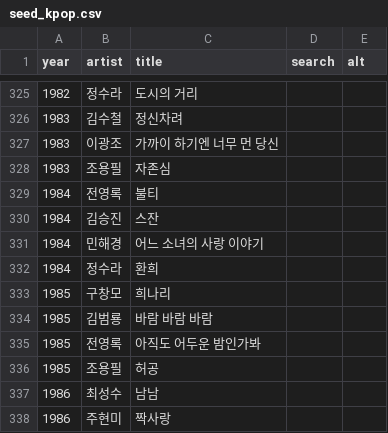
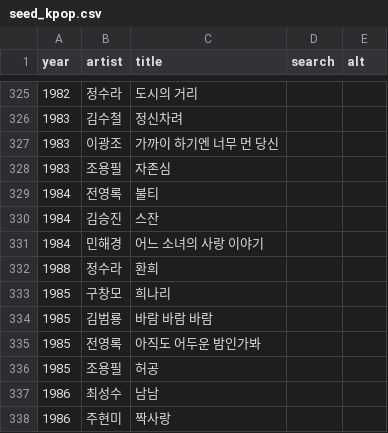
Before and after one commit to leeraki/music-year-game, a CSV file: tools/seed_kpop.csv, drawn as a sheet; only a part is shown, gaps mark what is left out; the diff covers the shown part only.

```diff
--- a/tools/seed_kpop.csv
+++ b/tools/seed_kpop.csv
@@ -331,3 +331,3 @@ year,artist,title,search,alt
 1984,민해경,어느 소녀의 사랑 이야기,,
-1984,정수라,환희,,
+1988,정수라,환희,,
 1985,구창모,희나리,,
```
Also changed, not shown: 3 added rows, 3 removed rows and 6 edited cells elsewhere in this file, 4 other files.
